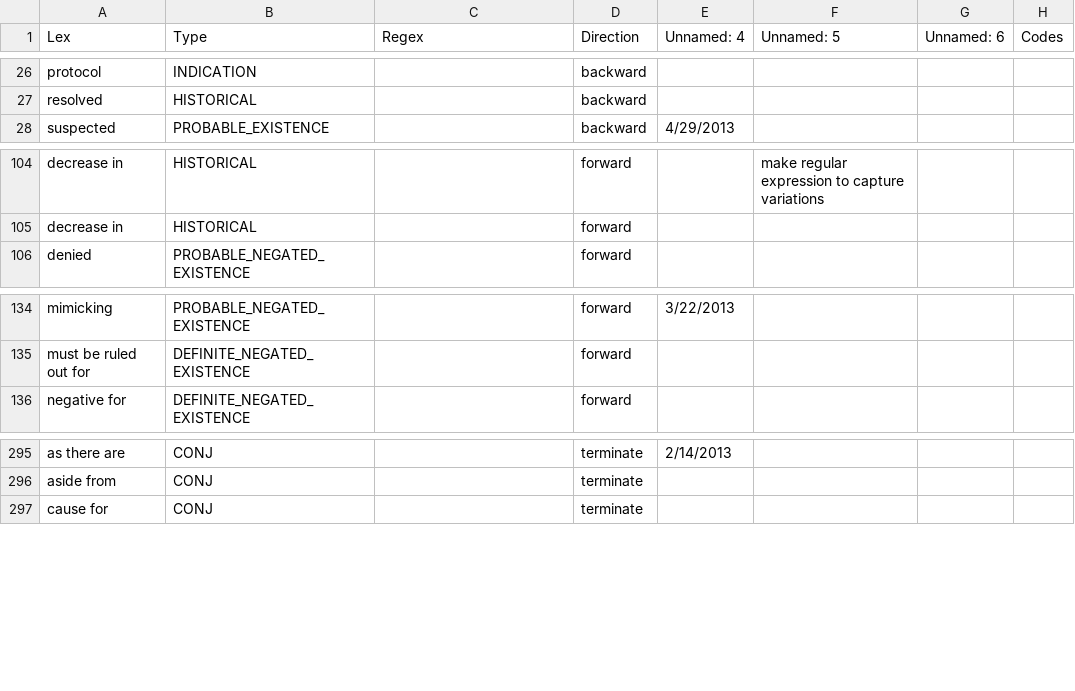
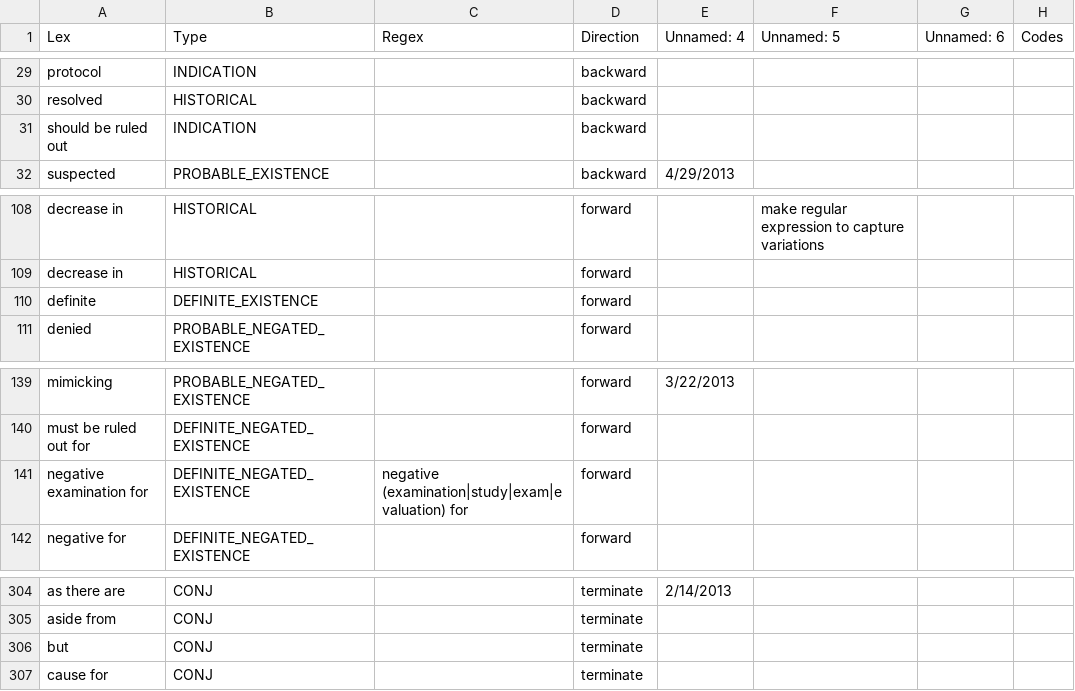
Before and after one commit to UUDeCART/decart_rule_based_nlp, a TSV file: KB/pneumonia_modifiers.tsv, drawn as a sheet; only a part is shown, gaps mark what is left out; the diff covers the shown part only.

```diff
--- a/KB/pneumonia_modifiers.tsv
+++ b/KB/pneumonia_modifiers.tsv
@@ -27,2 +30,3 @@ protocol	INDICATION		backward
 resolved	HISTORICAL		backward				
+should be ruled out	INDICATION		backward				
 suspected	PROBABLE_EXISTENCE		backward	4/29/2013			
@@ -105,2 +109,3 @@ decrease in	HISTORICAL		forward		make regular expression to capture variations
 decrease in	HISTORICAL		forward				
+definite	DEFINITE_EXISTENCE		forward				
 denied	PROBABLE_NEGATED_EXISTENCE		forward				
@@ -135,2 +140,3 @@ mimicking	PROBABLE_NEGATED_EXISTENCE		forward	3/22/2013
 must be ruled out for	DEFINITE_NEGATED_EXISTENCE		forward				
+negative examination for	DEFINITE_NEGATED_EXISTENCE	negative (examination|study|exam|evaluation) for	forward				
 negative for	DEFINITE_NEGATED_EXISTENCE		forward				
@@ -296,2 +305,3 @@ as there are 	CONJ		terminate	2/14/2013
 aside from	CONJ		terminate				
+but	CONJ		terminate				
 cause for	CONJ		terminate				
```
Also changed, not shown: 9 added rows elsewhere in this file.
